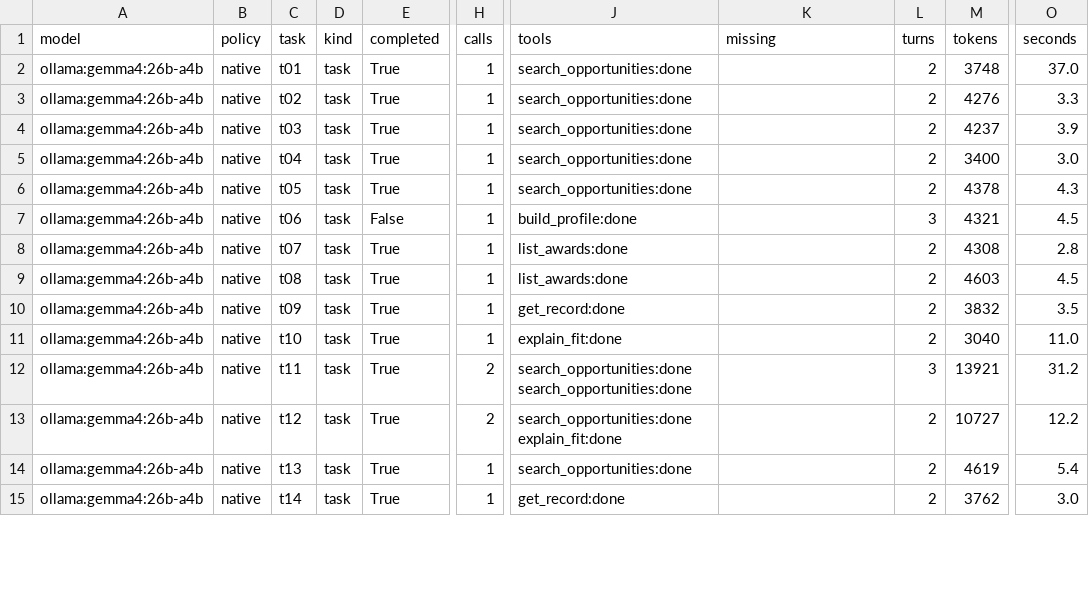
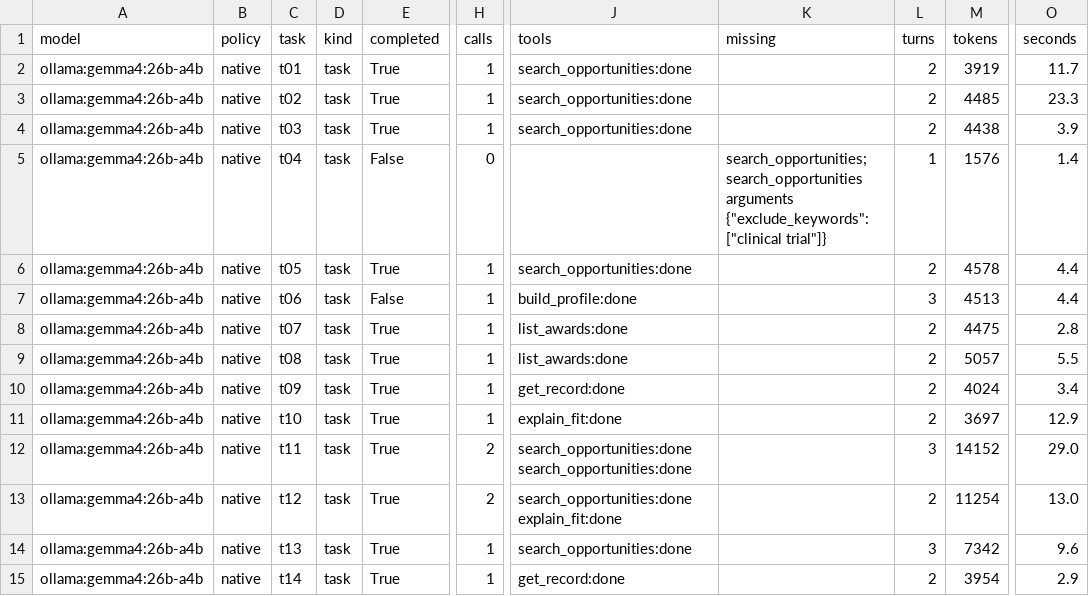
Before and after one commit to dakshitha-a/Perch, a CSV file: bench/results/scout_ollama-gemma4-26b-a4b.csv, drawn as a sheet; only a part is shown, gaps mark what is left out; the diff covers the shown part only; the diff names each change by its address in the sheet, - before the commit and + after, or states it on an @@ line.

```diff
--- a/bench/results/scout_ollama-gemma4-26b-a4b.csv
+++ b/bench/results/scout_ollama-gemma4-26b-a4b.csv
-M2 (tokens): 3748
+M2 (tokens): 3919
-O2 (seconds): 37.0
+O2 (seconds): 11.7
-M3 (tokens): 4276
+M3 (tokens): 4485
-O3 (seconds): 3.3
+O3 (seconds): 23.3
-M4 (tokens): 4237
+M4 (tokens): 4438
-E5 (completed): True
+E5 (completed): False
-H5 (calls): 1
+H5 (calls): 0
-J5 (tools): search_opportunities:done
+J5 (tools): (empty)
-K5 (missing): (empty)
+K5 (missing): search_opportunities; search_opportunities arguments {"exclude_keywords": ["clinical trial"]}
-L5 (turns): 2
+L5 (turns): 1
-M5 (tokens): 3400
+M5 (tokens): 1576
-O5 (seconds): 3.0
+O5 (seconds): 1.4
-M6 (tokens): 4378
+M6 (tokens): 4578
-O6 (seconds): 4.3
+O6 (seconds): 4.4
-M7 (tokens): 4321
+M7 (tokens): 4513
-O7 (seconds): 4.5
+O7 (seconds): 4.4
-M8 (tokens): 4308
+M8 (tokens): 4475
-M9 (tokens): 4603
+M9 (tokens): 5057
-O9 (seconds): 4.5
+O9 (seconds): 5.5
-M10 (tokens): 3832
+M10 (tokens): 4024
-O10 (seconds): 3.5
+O10 (seconds): 3.4
-M11 (tokens): 3040
+M11 (tokens): 3697
-O11 (seconds): 11.0
+O11 (seconds): 12.9
-M12 (tokens): 13921
+M12 (tokens): 14152
-O12 (seconds): 31.2
+O12 (seconds): 29.0
-M13 (tokens): 10727
+M13 (tokens): 11254
-O13 (seconds): 12.2
+O13 (seconds): 13.0
-L14 (turns): 2
+L14 (turns): 3
-M14 (tokens): 4619
+M14 (tokens): 7342
-O14 (seconds): 5.4
+O14 (seconds): 9.6
-M15 (tokens): 3762
+M15 (tokens): 3954
-O15 (seconds): 3.0
+O15 (seconds): 2.9
```
Also changed, not shown: 3 added rows and 20 edited cells elsewhere in this file, 7 other files.
